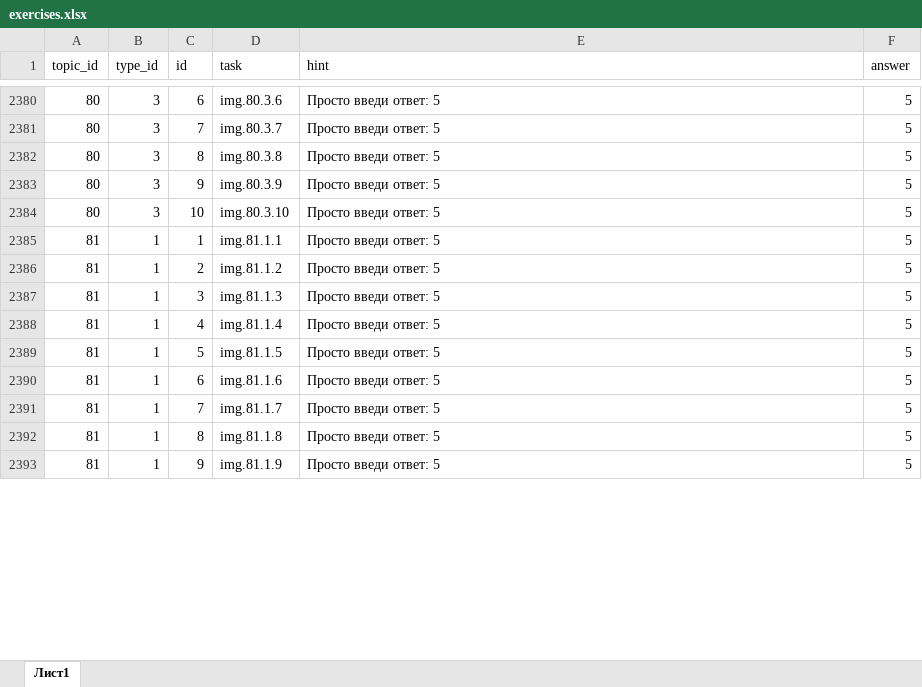
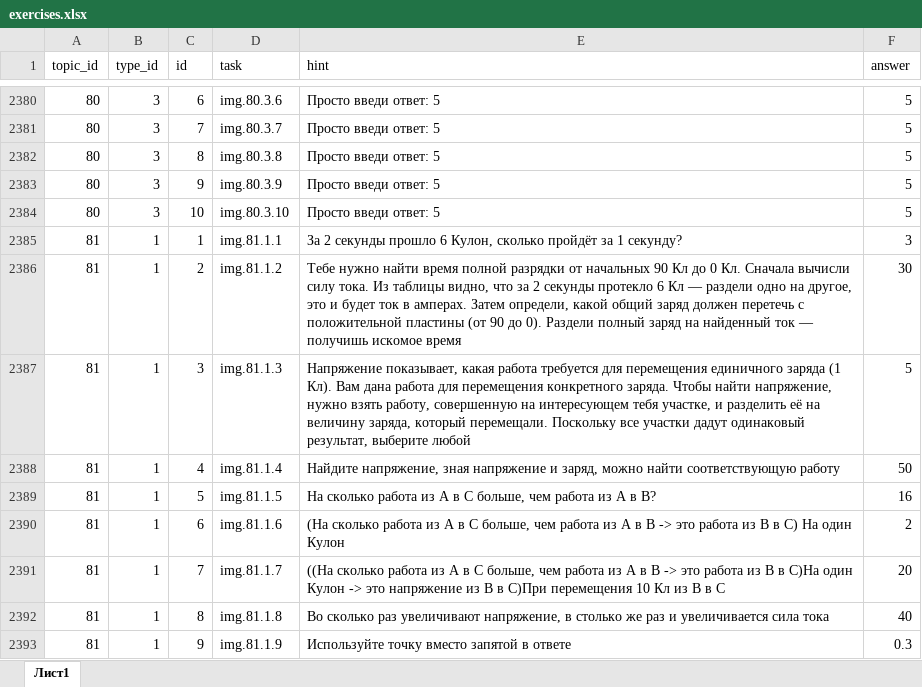
Before and after one commit to liteobsidian/physics, an Excel workbook: src/sources/exercises.xlsx, sheet Лист1, drawn as a sheet; only a part is shown, gaps mark what is left out; values as stored, in another font and other column widths than the file's, no borders; the diff covers the shown part only; the diff names each change by its address in the sheet, - before the commit and + after, or states it on an @@ line.

```diff
--- a/src/sources/exercises.xlsx (sheet Лист1)
+++ b/src/sources/exercises.xlsx (sheet Лист1)
-E2385 (hint): Просто введи ответ: 5
+E2385 (hint): За 2 секунды прошло 6 Кулон, сколько пройдёт за 1 секунду?
-F2385 (answer): 5
+F2385 (answer): 3
-E2386 (hint): Просто введи ответ: 5
+E2386 (hint): Тебе нужно найти время полной разрядки от начальных 90 Кл до 0 Кл. Сначала вычисли силу тока. Из таблицы видно, что за 2 секунды протекло 6 Кл — раздели одно на другое, это и будет ток в амперах. Затем определи, какой общий заряд должен перетечь с положительной пластины (от 90 до 0). Раздели полный заряд на найденный ток — получишь искомое время
-F2386 (answer): 5
+F2386 (answer): 30
-E2387 (hint): Просто введи ответ: 5
+E2387 (hint): Напряжение показывает, какая работа требуется для перемещения единичного заряда (1 Кл). Вам дана работа для перемещения конкретного заряда. Чтобы найти напряжение, нужно взять работу, совершенную на интересующем тебя участке, и разделить её на величину заряда, который перемещали. Поскольку все участки дадут одинаковый результат, выберите любой
-E2388 (hint): Просто введи ответ: 5
+E2388 (hint): Найдите напряжение, зная напряжение и заряд, можно найти соответствующую работу
-F2388 (answer): 5
+F2388 (answer): 50
-E2389 (hint): Просто введи ответ: 5
+E2389 (hint): На сколько работа из А в С больше, чем работа из А в B?
-F2389 (answer): 5
+F2389 (answer): 16
-E2390 (hint): Просто введи ответ: 5
+E2390 (hint): (На сколько работа из А в С больше, чем работа из А в B -> это работа из B в С) На один Кулон
-F2390 (answer): 5
+F2390 (answer): 2
-E2391 (hint): Просто введи ответ: 5
+E2391 (hint): ((На сколько работа из А в С больше, чем работа из А в B -> это работа из B в С)На один Кулон -> это напряжение из B в С)При перемещения 10 Кл из B в С
-F2391 (answer): 5
+F2391 (answer): 20
-E2392 (hint): Просто введи ответ: 5
+E2392 (hint): Во сколько раз увеличивают напряжение, в столько же раз и увеличивается сила тока
-F2392 (answer): 5
+F2392 (answer): 40
-E2393 (hint): Просто введи ответ: 5
+E2393 (hint): Используйте точку вместо запятой в ответе
-F2393 (answer): 5
+F2393 (answer): 0.3
```
Also changed, not shown: 7 added rows, 2 edited cells and cell formats elsewhere in this sheet, 18 other files.
